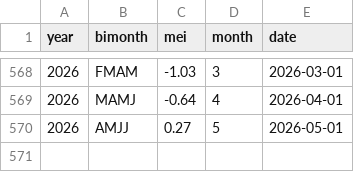
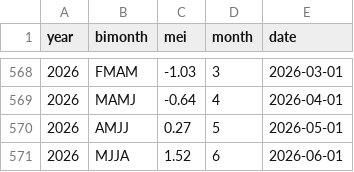
Before and after one commit to dbrisaro/climate-dashboard, a CSV file: data/mei.csv, drawn as a sheet; only a part is shown, gaps mark what is left out.

```diff
--- a/data/mei.csv
+++ b/data/mei.csv
@@ -570 +570,2 @@ year,bimonth,mei,month,date
 2026,AMJJ,0.27,5,2026-05-01
+2026,MJJA,1.52,6,2026-06-01
```
Also changed, not shown: data/forecasts/nino34_seas5_mean.csv, data/forecasts/seas5_prcp_mmday_SA.csv, 8 other files.
